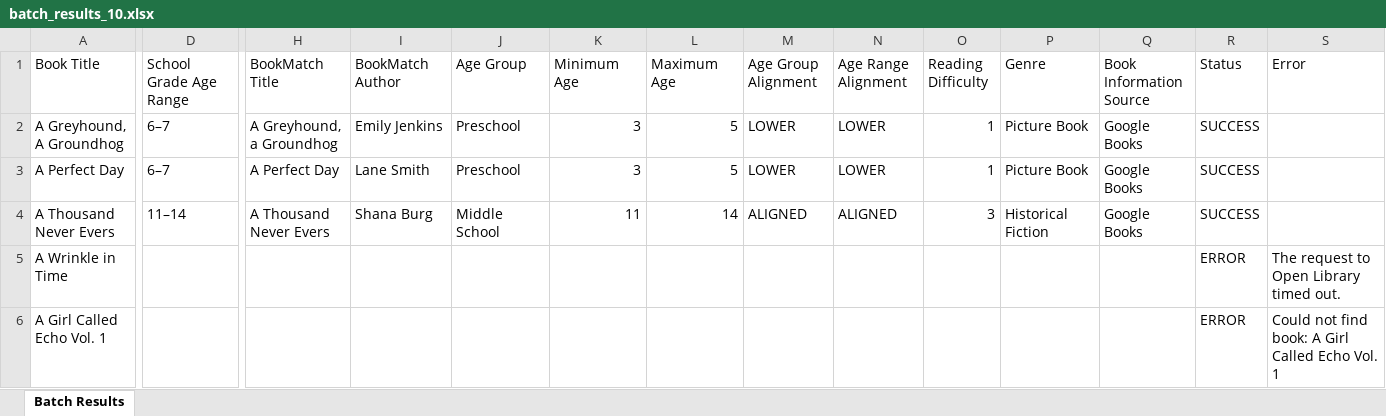
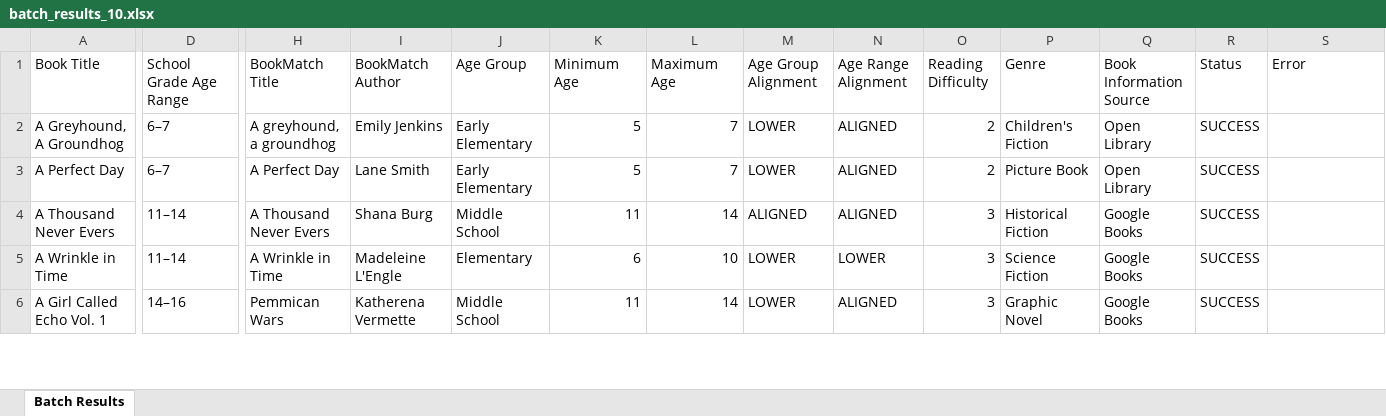
Before and after one commit to zhiguoliwisc-ops/bookmatch, an Excel workbook: data/batch_results_10.xlsx, sheet Batch Results, drawn as a sheet; only a part is shown, gaps mark what is left out; values as stored, in another font and other column widths than the file's, no borders; the diff covers the shown part only; the diff names each change by its address in the sheet, - before the commit and + after, or states it on an @@ line.

```diff
--- a/data/batch_results_10.xlsx (sheet Batch Results)
+++ b/data/batch_results_10.xlsx (sheet Batch Results)
-H2 (BookMatch Title): A Greyhound, a Groundhog
+H2 (BookMatch Title): A greyhound, a groundhog
-J2:J3 (Age Group): Preschool
+J2:J3 (Age Group): Early Elementary
-K2:K3 (Minimum Age): 3
+K2:K3 (Minimum Age): 5
-L2:L3 (Maximum Age): 5
+L2:L3 (Maximum Age): 7
-N2:N3 (Age Range Alignment): LOWER
+N2:N3 (Age Range Alignment): ALIGNED
-O2:O3 (Reading Difficulty): 1
+O2:O3 (Reading Difficulty): 2
-P2 (Genre): Picture Book
+P2 (Genre): Children's Fiction
-Q2:Q3 (Book Information Source): Google Books
+Q2:Q3 (Book Information Source): Open Library
-D5 (School Grade Age Range): (empty)
+D5 (School Grade Age Range): 11–14
-H5 (BookMatch Title): (empty)
+H5 (BookMatch Title): A Wrinkle in Time
-I5 (BookMatch Author): (empty)
+I5 (BookMatch Author): Madeleine L'Engle
-J5 (Age Group): (empty)
+J5 (Age Group): Elementary
-K5 (Minimum Age): (empty)
+K5 (Minimum Age): 6
-L5 (Maximum Age): (empty)
+L5 (Maximum Age): 10
-M5:M6 (Age Group Alignment): (empty)
+M5:M6 (Age Group Alignment): LOWER
-N5 (Age Range Alignment): (empty)
+N5 (Age Range Alignment): LOWER
-O5:O6 (Reading Difficulty): (empty)
+O5:O6 (Reading Difficulty): 3
-P5 (Genre): (empty)
+P5 (Genre): Science Fiction
-Q5:Q6 (Book Information Source): (empty)
+Q5:Q6 (Book Information Source): Google Books
-R5:R6 (Status): ERROR
+R5:R6 (Status): SUCCESS
-S5 (Error): The request to Open Library timed out.
+S5 (Error): (empty)
-D6 (School Grade Age Range): (empty)
+D6 (School Grade Age Range): 14–16
-H6 (BookMatch Title): (empty)
+H6 (BookMatch Title): Pemmican Wars
-I6 (BookMatch Author): (empty)
+I6 (BookMatch Author): Katherena Vermette
-J6 (Age Group): (empty)
+J6 (Age Group): Middle School
-K6 (Minimum Age): (empty)
+K6 (Minimum Age): 11
-L6 (Maximum Age): (empty)
+L6 (Maximum Age): 14
-N6 (Age Range Alignment): (empty)
+N6 (Age Range Alignment): ALIGNED
-P6 (Genre): (empty)
+P6 (Genre): Graphic Novel
-S6 (Error): Could not find book: A Girl Called Echo Vol. 1
+S6 (Error): (empty)
```
Also changed, not shown: 23 edited cells elsewhere in this sheet, 24 other files.
